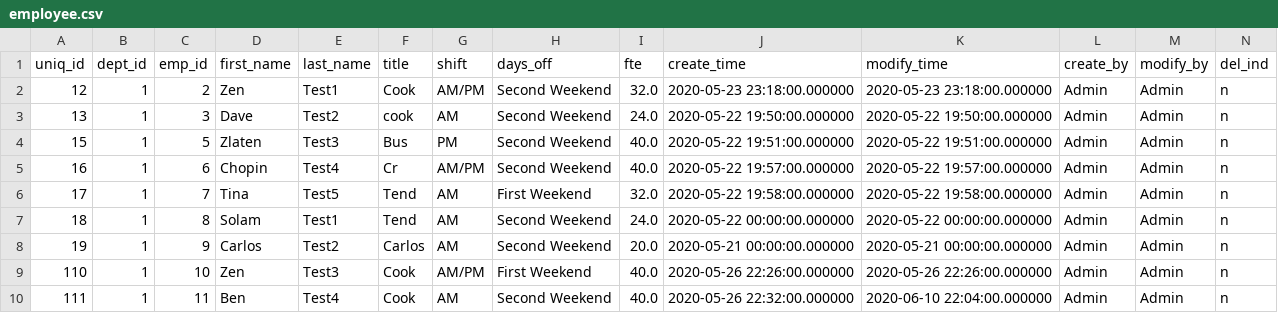
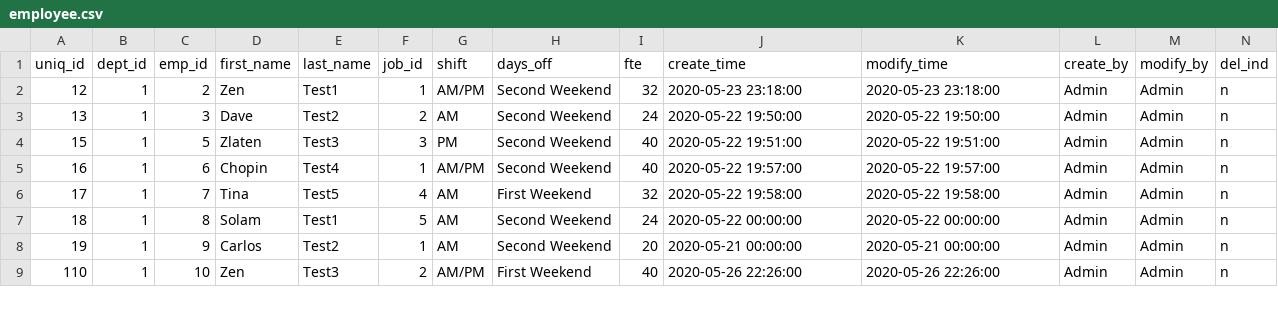
Before and after one commit to bensonmat8/EmpTime, a CSV file: Dummy Data/employee.csv, drawn as a sheet; only a part is shown; the diff covers the shown part only.

```diff
--- a/Dummy Data/employee.csv
+++ b/Dummy Data/employee.csv
@@ -1,10 +1,9 @@
-uniq_id,dept_id,emp_id,first_name,last_name,title,shift,days_off,fte,create_time,modify_time,create_by,modify_by,del_ind
-12,1,2,Zen,Test1,Cook,AM/PM,Second Weekend,32.0,2020-05-23 23:18:00.000000,2020-05-23 23:18:00.000000,Admin,Admin,n
-13,1,3,Dave,Test2,cook,AM,Second Weekend,24.0,2020-05-22 19:50:00.000000,2020-05-22 19:50:00.000000,Admin,Admin,n
-15,1,5,Zlaten,Test3,Bus,PM,Second Weekend,40.0,2020-05-22 19:51:00.000000,2020-05-22 19:51:00.000000,Admin,Admin,n
-16,1,6,Chopin,Test4,Cr,AM/PM,Second Weekend,40.0,2020-05-22 19:57:00.000000,2020-05-22 19:57:00.000000,Admin,Admin,n
-17,1,7,Tina,Test5,Tend,AM,First Weekend,32.0,2020-05-22 19:58:00.000000,2020-05-22 19:58:00.000000,Admin,Admin,n
-18,1,8,Solam,Test1,Tend,AM,Second Weekend,24.0,2020-05-22 00:00:00.000000,2020-05-22 00:00:00.000000,Admin,Admin,n
-19,1,9,Carlos,Test2,Carlos,AM,Second Weekend,20.0,2020-05-21 00:00:00.000000,2020-05-21 00:00:00.000000,Admin,Admin,n
-110,1,10,Zen,Test3,Cook,AM/PM,First Weekend,40.0,2020-05-26 22:26:00.000000,2020-05-26 22:26:00.000000,Admin,Admin,n
-111,1,11,Ben,Test4,Cook,AM,Second Weekend,40.0,2020-05-26 22:32:00.000000,2020-06-10 22:04:00.000000,Admin,Admin,n
+uniq_id,dept_id,emp_id,first_name,last_name,job_id,shift,days_off,fte,create_time,modify_time,create_by,modify_by,del_ind
+12,1,2,Zen,Test1,1,AM/PM,Second Weekend,32,2020-05-23 23:18:00,2020-05-23 23:18:00,Admin,Admin,n
+13,1,3,Dave,Test2,2,AM,Second Weekend,24,2020-05-22 19:50:00,2020-05-22 19:50:00,Admin,Admin,n
+15,1,5,Zlaten,Test3,3,PM,Second Weekend,40,2020-05-22 19:51:00,2020-05-22 19:51:00,Admin,Admin,n
+16,1,6,Chopin,Test4,1,AM/PM,Second Weekend,40,2020-05-22 19:57:00,2020-05-22 19:57:00,Admin,Admin,n
+17,1,7,Tina,Test5,4,AM,First Weekend,32,2020-05-22 19:58:00,2020-05-22 19:58:00,Admin,Admin,n
+18,1,8,Solam,Test1,5,AM,Second Weekend,24,2020-05-22 00:00:00,2020-05-22 00:00:00,Admin,Admin,n
+19,1,9,Carlos,Test2,1,AM,Second Weekend,20,2020-05-21 00:00:00,2020-05-21 00:00:00,Admin,Admin,n
+110,1,10,Zen,Test3,2,AM/PM,First Weekend,40,2020-05-26 22:26:00,2020-05-26 22:26:00,Admin,Admin,n
```
Also changed, not shown: 2 added rows and 56 edited cells elsewhere in this file, 3 other files.
